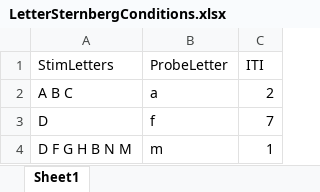
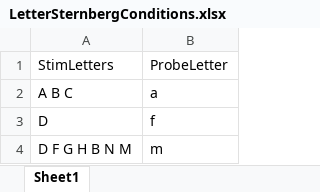
Before and after one commit to steffejr/ExperimentalStimuli, an Excel workbook: LetterSternberg/LetterSternbergConditions.xlsx, sheet Sheet1, drawn as a sheet; values as stored, in another font and other column widths than the file's, no borders; the diff names each change by its address in the sheet, - before the commit and + after, or states it on an @@ line.

```diff
--- a/LetterSternberg/LetterSternbergConditions.xlsx (sheet Sheet1)
+++ b/LetterSternberg/LetterSternbergConditions.xlsx (sheet Sheet1)
-column C, rows 1-4: ITI | 2 | 7 | 1
```
Also changed, not shown: 1 other file.
